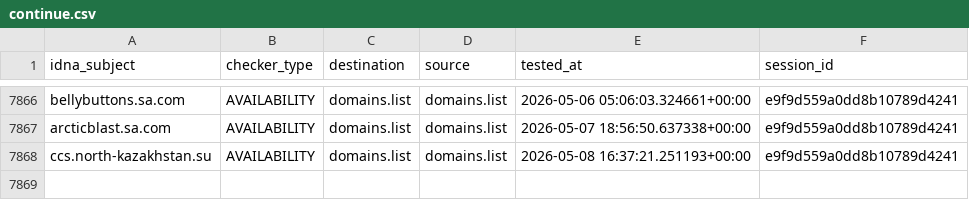
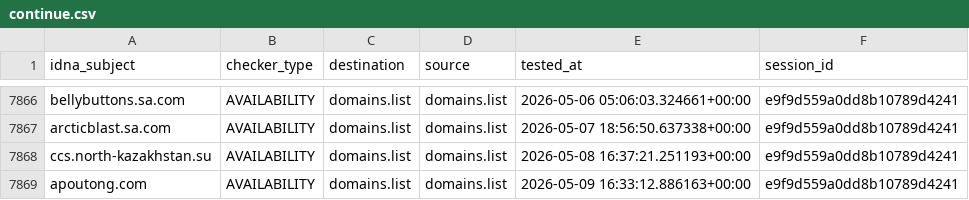
Before and after one commit to Ultimate-Hosts-Blacklist/someonewhocares.org, a CSV file: output/domains.list/continue.csv, drawn as a sheet; only a part is shown, gaps mark what is left out.

```diff
--- a/output/domains.list/continue.csv
+++ b/output/domains.list/continue.csv
@@ -7868 +7868,2 @@ arcticblast.sa.com,AVAILABILITY,domains.list,domains.list,2026-05-07 18:56:50.63
 ccs.north-kazakhstan.su,AVAILABILITY,domains.list,domains.list,2026-05-08 16:37:21.251193+00:00,e9f9d559a0dd8b10789d4241
+apoutong.com,AVAILABILITY,domains.list,domains.list,2026-05-09 16:33:12.886163+00:00,e9f9d559a0dd8b10789d4241
```
Also changed, not shown: 7 other files.
